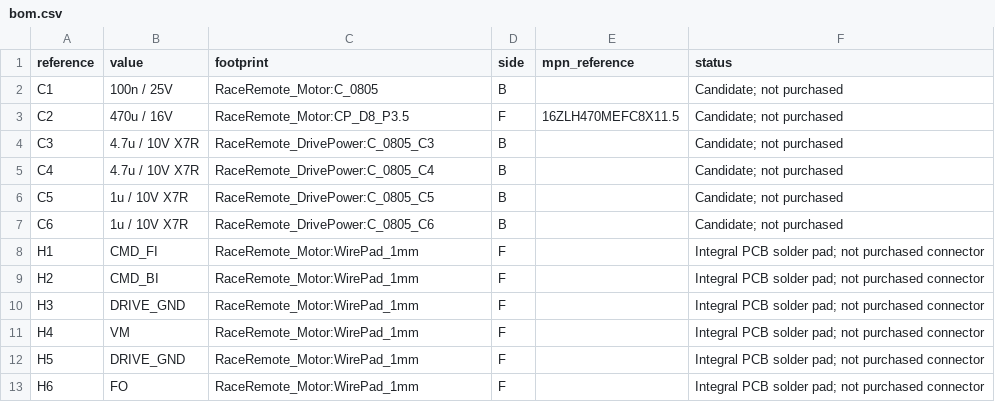
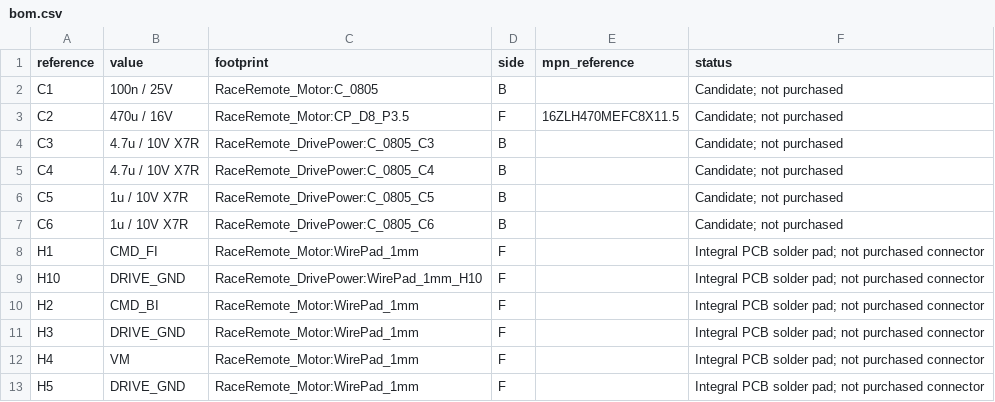
Before and after one commit to BlowYourBrain/RaceRemote, a CSV file: hardware/drive-power-carrier/bom.csv, drawn as a sheet; only a part is shown; the shorter side is filled out with more unchanged rows; the diff names each change by its address in the sheet, - before the commit and + after, or states it on an @@ line.

```diff
--- a/hardware/drive-power-carrier/bom.csv
+++ b/hardware/drive-power-carrier/bom.csv
+row 9: H10 | DRIVE_GND | RaceRemote_DrivePower:WirePad_1mm_H10 | F |  | Integral PCB solder pad; not purchased connector
```
Also changed, not shown: hardware/drive-power-carrier/connections.csv, 46 other files.
